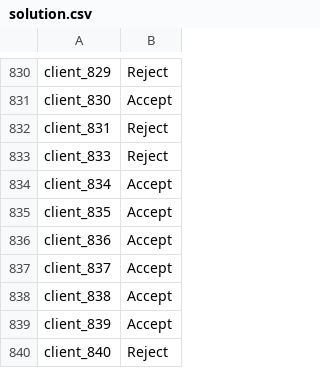
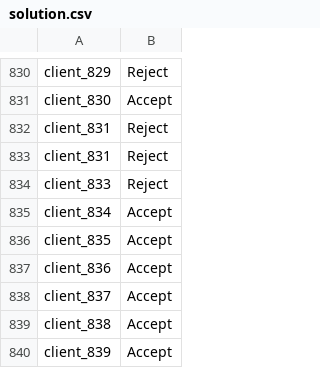
Before and after one commit to nkumar248/datathon_2025, a CSV file: solution.csv, drawn as a sheet; only a part is shown, gaps mark what is left out; the shorter side is filled out with more unchanged rows.

Commit message:
Add files via upload

```diff
--- a/solution.csv
+++ b/solution.csv
@@ -832,2 +832,3 @@ client_830;Accept
 client_831;Reject
+client_831;Reject
 client_833;Reject
```
